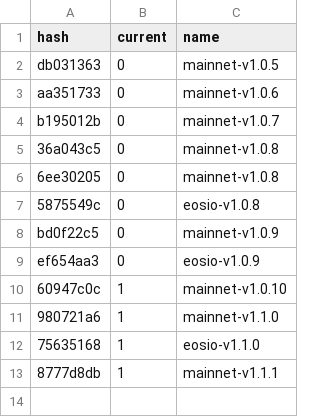
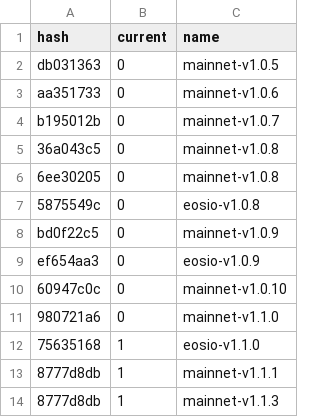
Before and after one commit to EOS-Nation/bpvalidate, a CSV file: config/versions.csv, drawn as a sheet.

Commit message:
add mainnet 1.1.3

```diff
--- a/config/versions.csv
+++ b/config/versions.csv
@@ -9,5 +9,6 @@ bd0f22c5,0,mainnet-v1.0.9
 ef654aa3,0,eosio-v1.0.9
-60947c0c,1,mainnet-v1.0.10
-980721a6,1,mainnet-v1.1.0
+60947c0c,0,mainnet-v1.0.10
+980721a6,0,mainnet-v1.1.0
 75635168,1,eosio-v1.1.0
 8777d8db,1,mainnet-v1.1.1
+8777d8db,1,mainnet-v1.1.3
```
